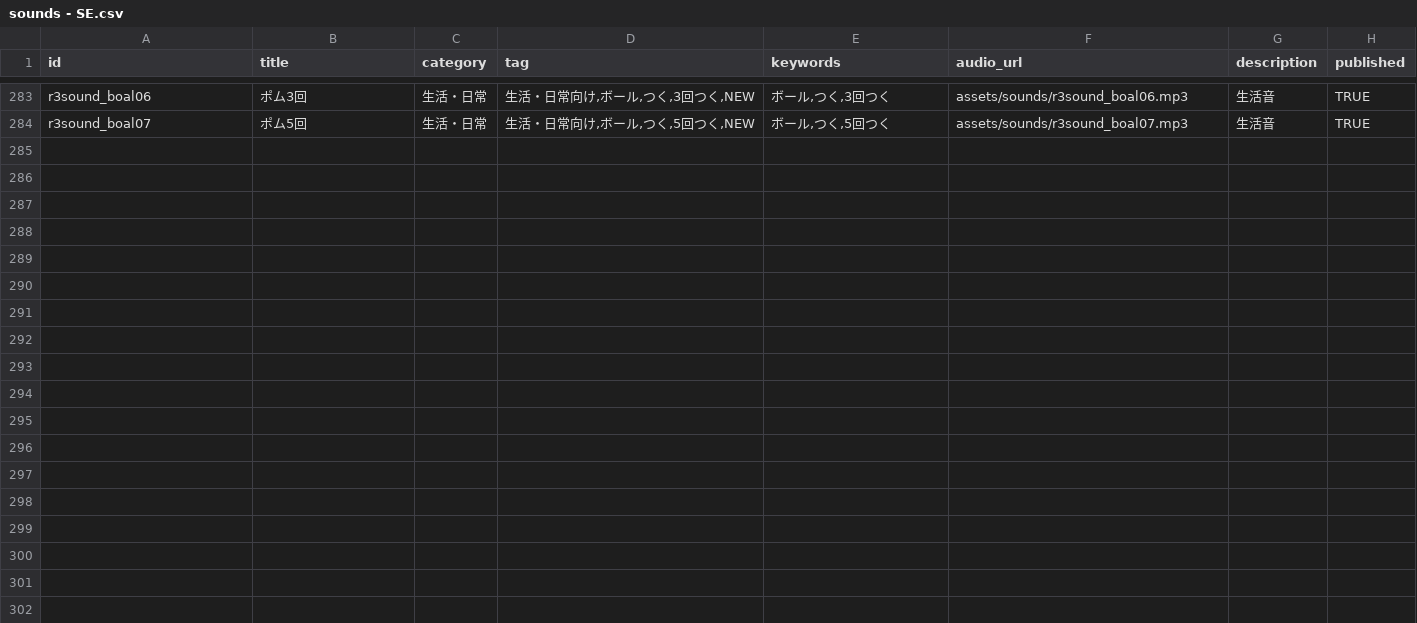
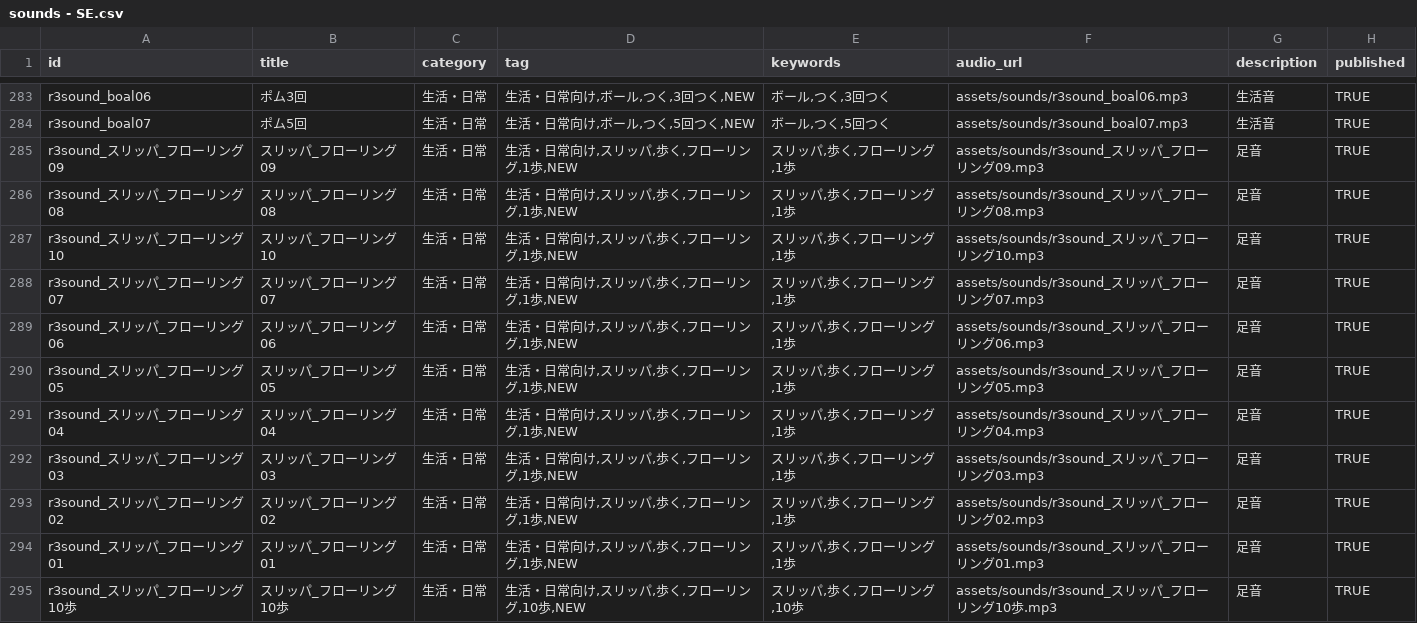
Before and after one commit to isanobuhikoR3/R3sound_top_page, a CSV file: assets/data/sounds - SE.csv, drawn as a sheet; only a part is shown, gaps mark what is left out; the diff covers the shown part only.

Commit message:
Update sounds - SE.csv

```diff
--- a/assets/data/sounds - SE.csv
+++ b/assets/data/sounds - SE.csv
@@ -284 +284,12 @@ r3sound_boal06,ポム3回,生活・日常,"生活・日常向け,ボール,つ
 r3sound_boal07,ポム5回,生活・日常,"生活・日常向け,ボール,つく,5回つく,NEW","ボール,つく,5回つく",assets/sounds/r3sound_boal07.mp3,生活音,TRUE
+r3sound_スリッパ_フローリング09,スリッパ_フローリング09,生活・日常,"生活・日常向け,スリッパ,歩く,フローリング,1歩,NEW","スリッパ,歩く,フローリング,1歩",assets/sounds/r3sound_スリッパ_フローリング09.mp3,足音,TRUE
+r3sound_スリッパ_フローリング08,スリッパ_フローリング08,生活・日常,"生活・日常向け,スリッパ,歩く,フローリング,1歩,NEW","スリッパ,歩く,フローリング,1歩",assets/sounds/r3sound_スリッパ_フローリング08.mp3,足音,TRUE
+r3sound_スリッパ_フローリング10,スリッパ_フローリング10,生活・日常,"生活・日常向け,スリッパ,歩く,フローリング,1歩,NEW","スリッパ,歩く,フローリング,1歩",assets/sounds/r3sound_スリッパ_フローリング10.mp3,足音,TRUE
+r3sound_スリッパ_フローリング07,スリッパ_フローリング07,生活・日常,"生活・日常向け,スリッパ,歩く,フローリング,1歩,NEW","スリッパ,歩く,フローリング,1歩",assets/sounds/r3sound_スリッパ_フローリング07.mp3,足音,TRUE
+r3sound_スリッパ_フローリング06,スリッパ_フローリング06,生活・日常,"生活・日常向け,スリッパ,歩く,フローリング,1歩,NEW","スリッパ,歩く,フローリング,1歩",assets/sounds/r3sound_スリッパ_フローリング06.mp3,足音,TRUE
+r3sound_スリッパ_フローリング05,スリッパ_フローリング05,生活・日常,"生活・日常向け,スリッパ,歩く,フローリング,1歩,NEW","スリッパ,歩く,フローリング,1歩",assets/sounds/r3sound_スリッパ_フローリング05.mp3,足音,TRUE
+r3sound_スリッパ_フローリング04,スリッパ_フローリング04,生活・日常,"生活・日常向け,スリッパ,歩く,フローリング,1歩,NEW","スリッパ,歩く,フローリング,1歩",assets/sounds/r3sound_スリッパ_フローリング04.mp3,足音,TRUE
+r3sound_スリッパ_フローリング03,スリッパ_フローリング03,生活・日常,"生活・日常向け,スリッパ,歩く,フローリング,1歩,NEW","スリッパ,歩く,フローリング,1歩",assets/sounds/r3sound_スリッパ_フローリング03.mp3,足音,TRUE
+r3sound_スリッパ_フローリング02,スリッパ_フローリング02,生活・日常,"生活・日常向け,スリッパ,歩く,フローリング,1歩,NEW","スリッパ,歩く,フローリング,1歩",assets/sounds/r3sound_スリッパ_フローリング02.mp3,足音,TRUE
+r3sound_スリッパ_フローリング01,スリッパ_フローリング01,生活・日常,"生活・日常向け,スリッパ,歩く,フローリング,1歩,NEW","スリッパ,歩く,フローリング,1歩",assets/sounds/r3sound_スリッパ_フローリング01.mp3,足音,TRUE
+r3sound_スリッパ_フローリング10歩,スリッパ_フローリング10歩,生活・日常,"生活・日常向け,スリッパ,歩く,フローリング,10歩,NEW","スリッパ,歩く,フローリング,10歩",assets/sounds/r3sound_スリッパ_フローリング10歩.mp3,足音,TRUE
```
Also changed, not shown: 10 added rows elsewhere in this file.
